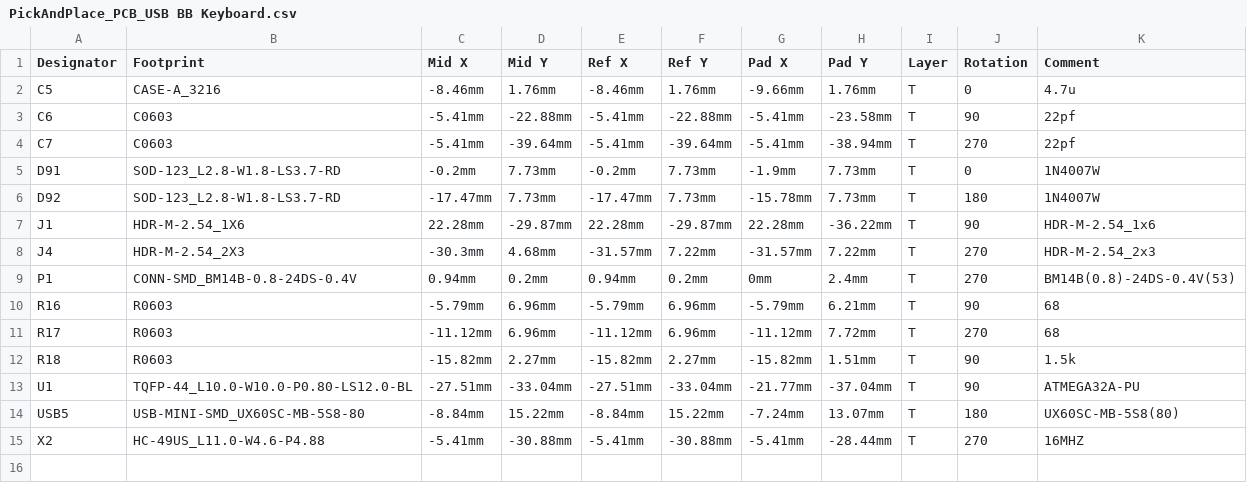
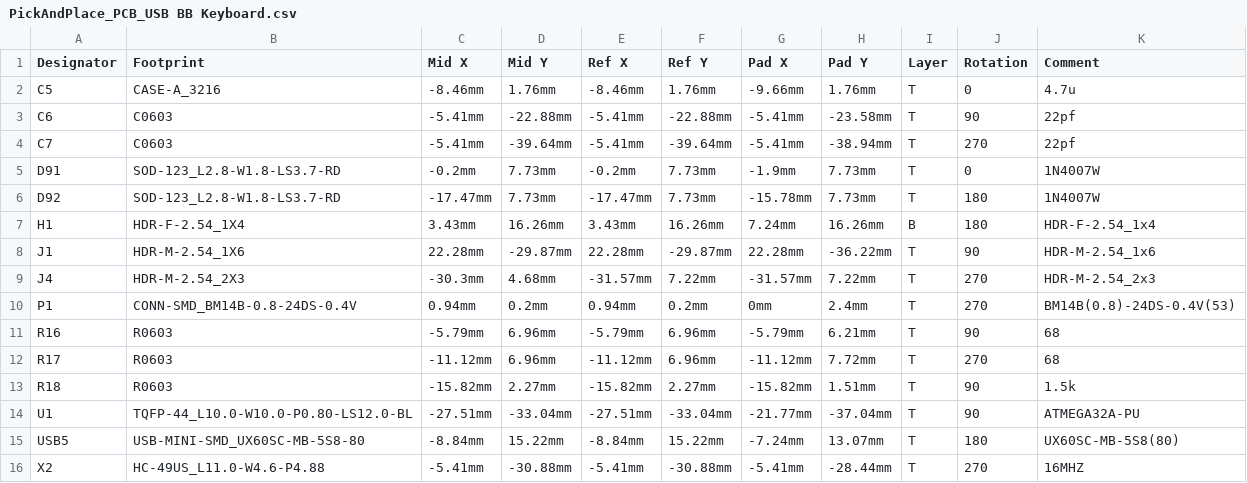
Before and after one commit to nrdgrrrl/USB-BB-Keyobard, a CSV file: PickAndPlace_PCB_USB BB Keyboard.csv, drawn as a sheet; the diff names each change by its address in the sheet, - before the commit and + after, or states it on an @@ line.

```diff
--- a/PickAndPlace_PCB_USB BB Keyboard.csv
+++ b/PickAndPlace_PCB_USB BB Keyboard.csv
+row 7: H1 | HDR-F-2.54_1X4 | 3.43mm | 16.26mm | 3.43mm | 16.26mm | 7.24mm | 16.26mm | B | 180 | HDR-F-2.54_1x4
```
Also changed, not shown: 20 other files.
